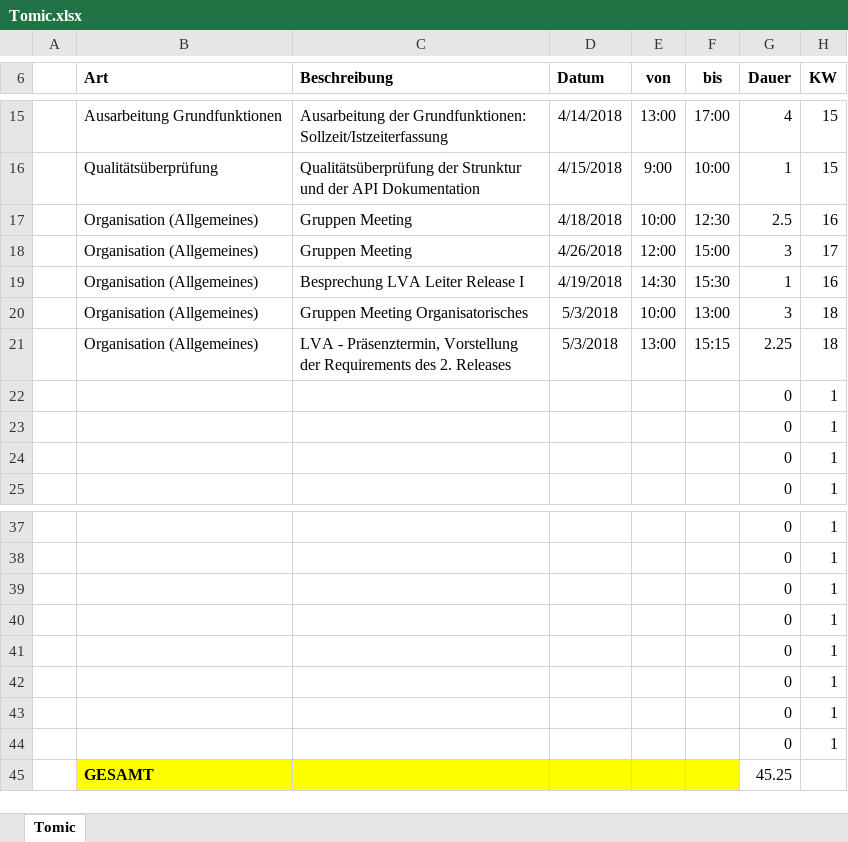
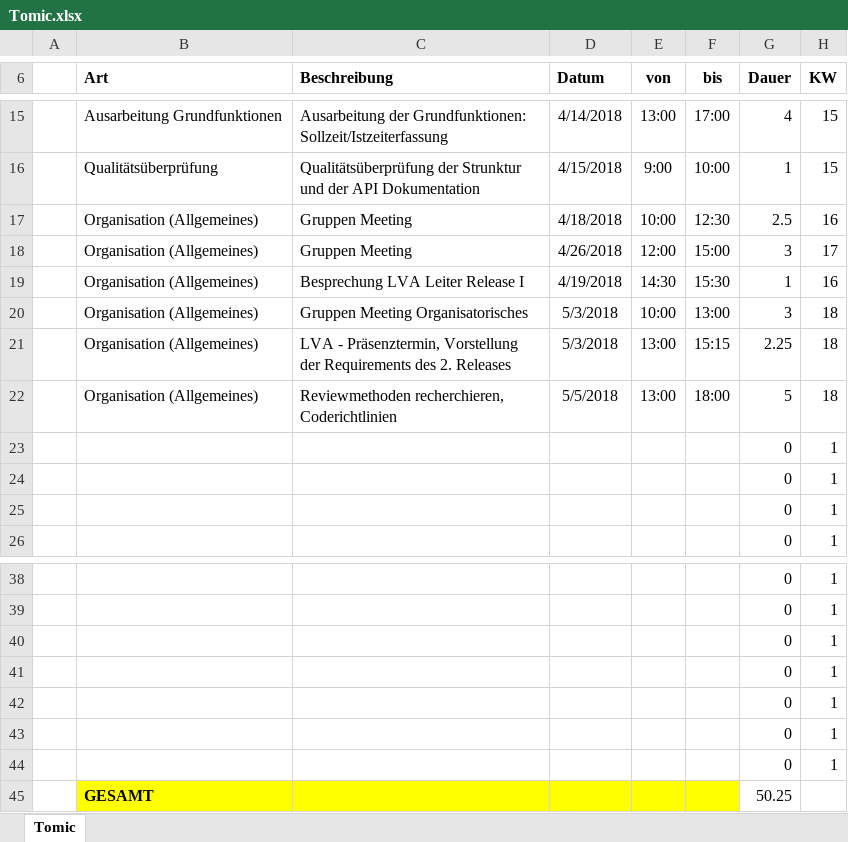
Before and after one commit to ateuchtmann/259035_SoftEngPR, an Excel workbook: Dokumente/Zeiterfassung/Tomic.xlsx, sheet Tomic, drawn as a sheet; only a part is shown, gaps mark what is left out; values as stored, in another font and other column widths than the file's, no borders; table styles not drawn; removed rows and columns are numbered as before the commit, all else as after; the diff names each change by its address in the sheet, - before the commit and + after, or states it on an @@ line.

Commit message:
ZeiterfassungUpdate

```diff
--- a/Dokumente/Zeiterfassung/Tomic.xlsx (sheet Tomic)
+++ b/Dokumente/Zeiterfassung/Tomic.xlsx (sheet Tomic)
+row 22:  | Organisation (Allgemeines) | Reviewmethoden recherchieren, Coderichtlinien | 5/5/2018 | 13:00 | 18:00 | 5 | 18
-row 44:  |  |  |  |  |  | 0 | 1
-G45 (Dauer): 45.25
+G45 (Dauer): 50.25
```
